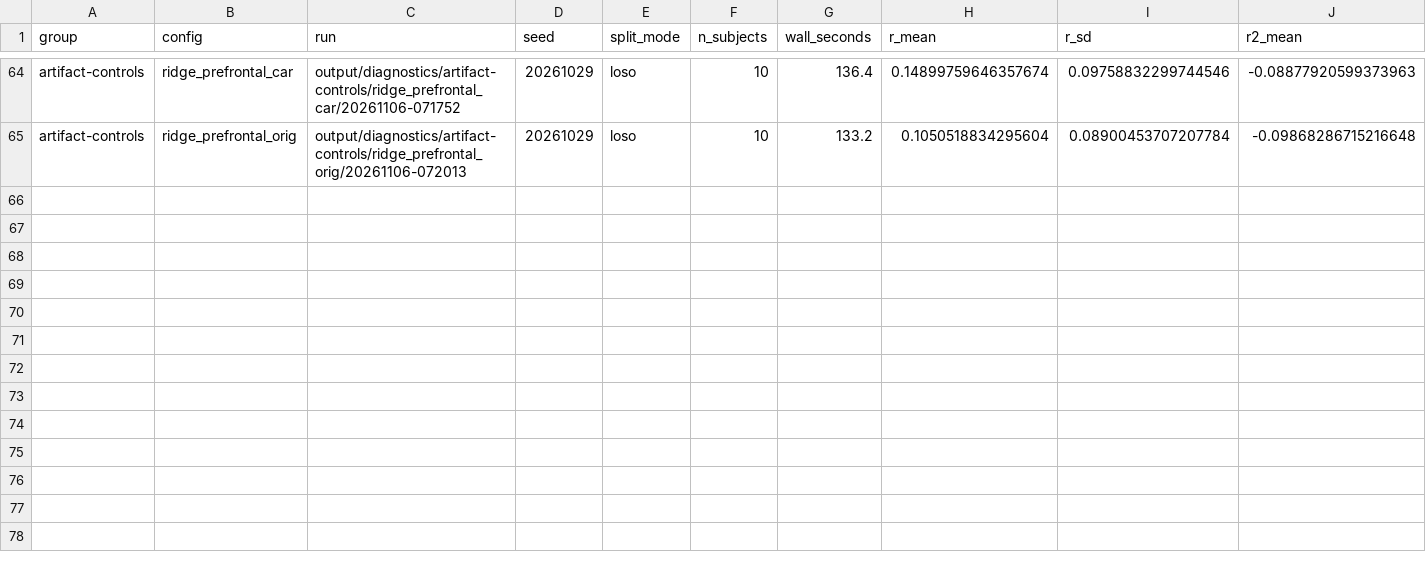
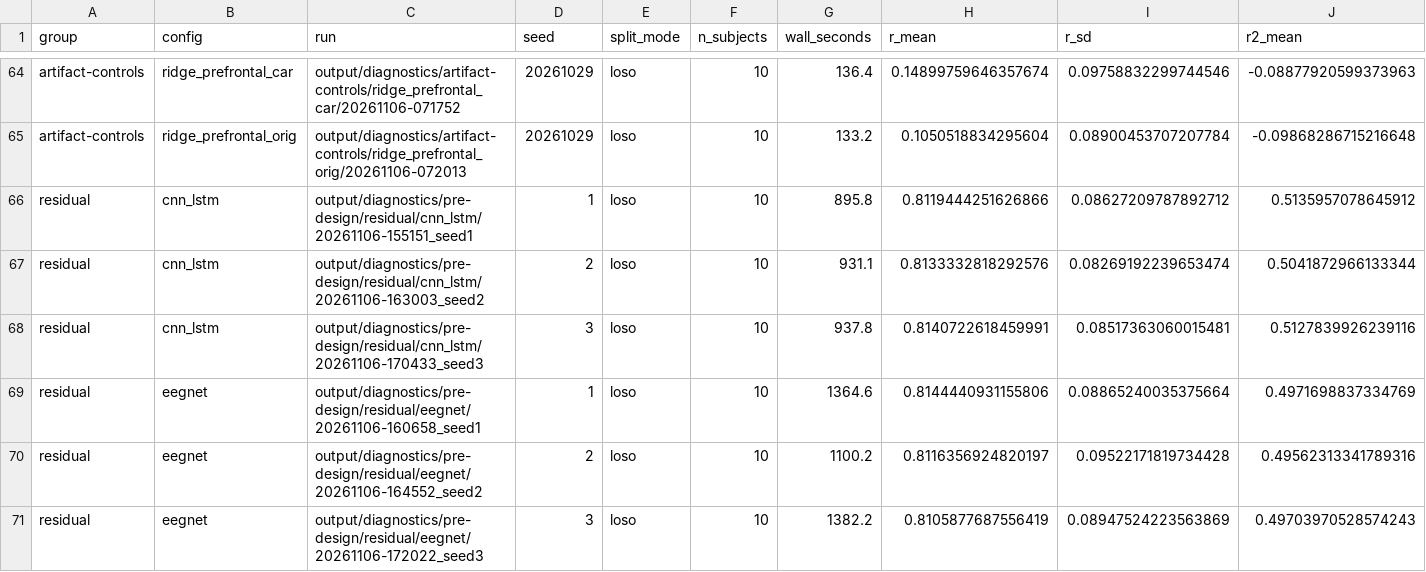
Before and after one commit to luminolous/physio-ssl-trajectory, a CSV file: output/diagnostics/summary/runs.csv, drawn as a sheet; only a part is shown, gaps mark what is left out; rows hold the shown columns only; the diff names each change by its address in the sheet, - before the commit and + after, or states it on an @@ line.

Commit message:
feat: add residual formulation for deep decoders

```diff
--- a/output/diagnostics/summary/runs.csv
+++ b/output/diagnostics/summary/runs.csv
+row 66: residual | cnn_lstm | output/diagnostics/pre-design/residual/cnn_lstm/20261106-155151_seed1 | 1 | loso | 10 | 895.8 | 0.8119444251626866 | 0.08627209787892712 | 0.5135957078645912
+row 67: residual | cnn_lstm | output/diagnostics/pre-design/residual/cnn_lstm/20261106-163003_seed2 | 2 | loso | 10 | 931.1 | 0.8133332818292576 | 0.08269192239653474 | 0.5041872966133344
+row 68: residual | cnn_lstm | output/diagnostics/pre-design/residual/cnn_lstm/20261106-170433_seed3 | 3 | loso | 10 | 937.8 | 0.8140722618459991 | 0.08517363060015481 | 0.5127839926239116
+row 69: residual | eegnet | output/diagnostics/pre-design/residual/eegnet/20261106-160658_seed1 | 1 | loso | 10 | 1364.6 | 0.8144440931155806 | 0.08865240035375664 | 0.4971698837334769
+row 70: residual | eegnet | output/diagnostics/pre-design/residual/eegnet/20261106-164552_seed2 | 2 | loso | 10 | 1100.2 | 0.8116356924820197 | 0.09522171819734428 | 0.49562313341789316
+row 71: residual | eegnet | output/diagnostics/pre-design/residual/eegnet/20261106-172022_seed3 | 3 | loso | 10 | 1382.2 | 0.8105877687556419 | 0.08947524223563869 | 0.49703970528574243
```
Also changed, not shown: output/diagnostics/summary/models.csv, output/diagnostics/summary/per_subject_r.csv, 40 other files.
